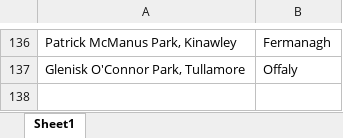
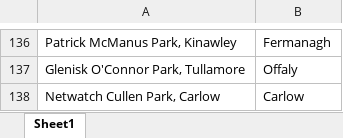
Before and after one commit to thmswhelan/GAA_Rankings, an Excel workbook: venue_county_list.xlsx, sheet Sheet1, drawn as a sheet; only a part is shown, gaps mark what is left out; values as stored, in another font and other column widths than the file's, no borders; the diff names each change by its address in the sheet, - before the commit and + after, or states it on an @@ line.

Commit message:
Add files via upload

```diff
--- a/venue_county_list.xlsx (sheet Sheet1)
+++ b/venue_county_list.xlsx (sheet Sheet1)
+row 138: Netwatch Cullen Park, Carlow | Carlow
```
